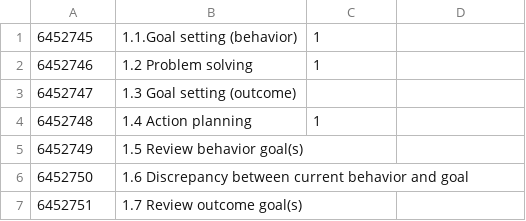
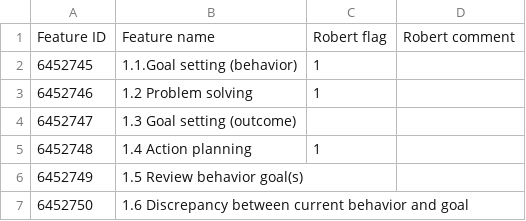
Before and after one commit to HumanBehaviourChangeProject/semantic-prediction, a CSV file: data/feature_filter.csv, drawn as a sheet; only a part is shown; the shorter side is filled out with more unchanged rows; the diff names each change by its address in the sheet, - before the commit and + after, or states it on an @@ line.

Commit message:
Dataset

```diff
--- a/data/feature_filter.csv
+++ b/data/feature_filter.csv
+row 1: Feature ID | Feature name | Robert flag | Robert comment
```
